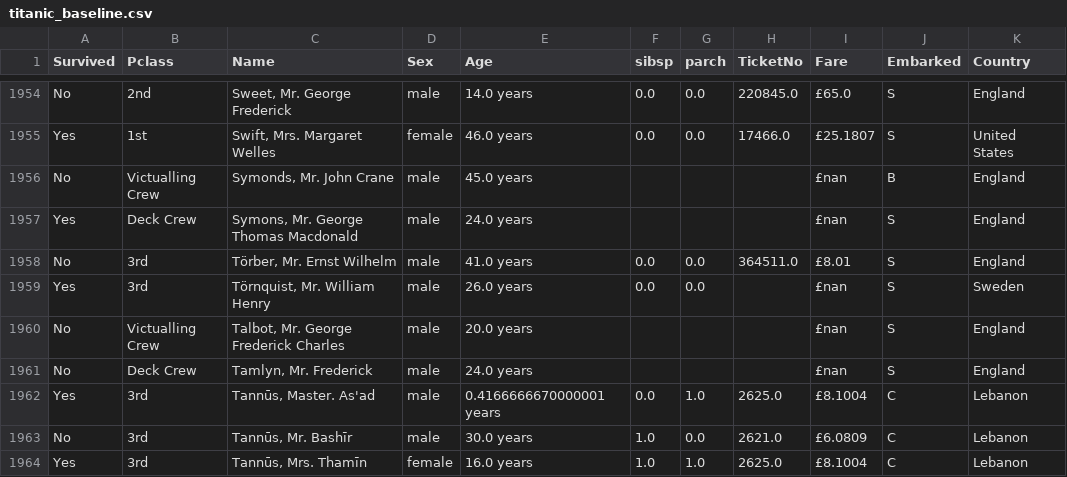
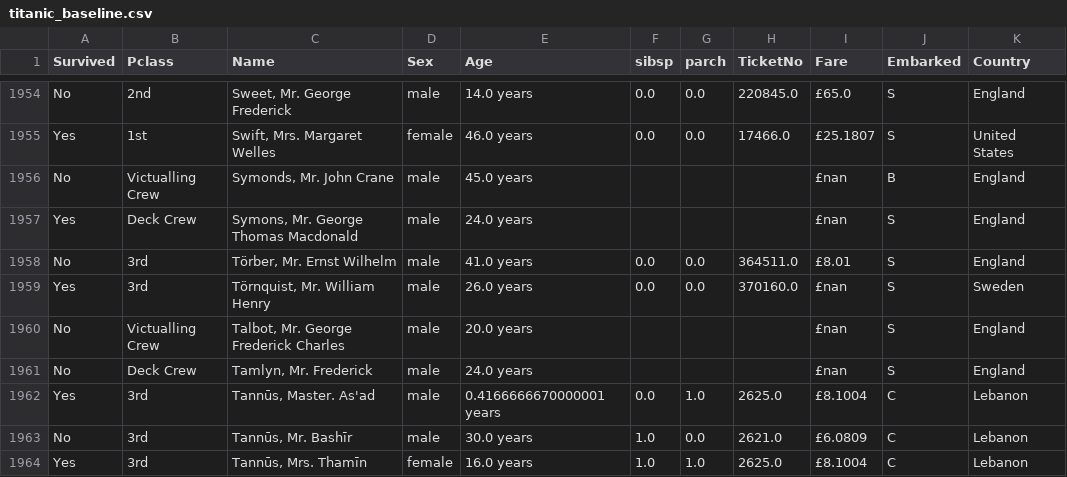
Before and after one commit to mottaquikarim/pycontent, a CSV file: content/raw_data/titanic_baseline.csv, drawn as a sheet; only a part is shown, gaps mark what is left out.

Commit message:
update Titanic baseline file

```diff
--- a/content/raw_data/titanic_baseline.csv
+++ b/content/raw_data/titanic_baseline.csv
@@ -1958,3 +1958,3 @@ Yes,Deck Crew,"Symons, Mr. George Thomas Macdonald",male,24.0 years,,,,£nan,S,E
 No,3rd,"Törber, Mr. Ernst Wilhelm",male,41.0 years,0.0,0.0,364511.0,£8.01,S,England
-Yes,3rd,"Törnquist, Mr. William Henry",male,26.0 years,0.0,0.0,,£nan,S,Sweden
+Yes,3rd,"Törnquist, Mr. William Henry",male,26.0 years,0.0,0.0,370160.0,£nan,S,Sweden
 No,Victualling Crew,"Talbot, Mr. George Frederick Charles",male,20.0 years,,,,£nan,S,England
```
